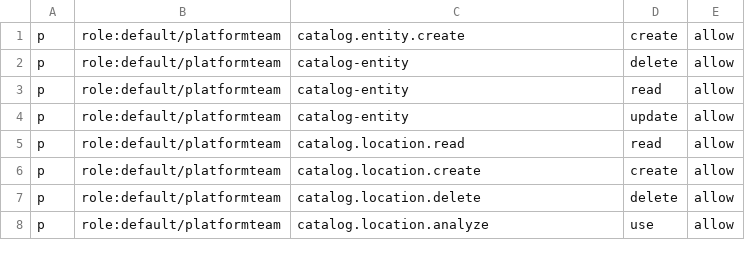
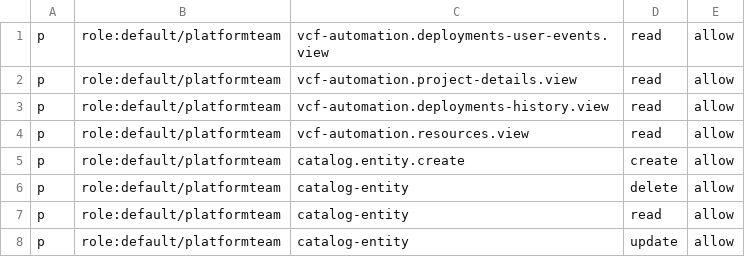
Before and after one commit to zoby35/backstage-plugins, a CSV file: permissions.csv, drawn as a sheet; only a part is shown; the shorter side is filled out with more unchanged rows.

Commit message:
Add VCF plugin permissions to the example RBAC CSV

```diff
--- a/permissions.csv
+++ b/permissions.csv
@@ -1 +1,5 @@
+p, role:default/platformteam, vcf-automation.deployments-user-events.view, read, allow
+p, role:default/platformteam, vcf-automation.project-details.view, read, allow
+p, role:default/platformteam, vcf-automation.deployments-history.view, read, allow
+p, role:default/platformteam, vcf-automation.resources.view, read, allow
 p, role:default/platformteam, catalog.entity.create, create, allow
```
